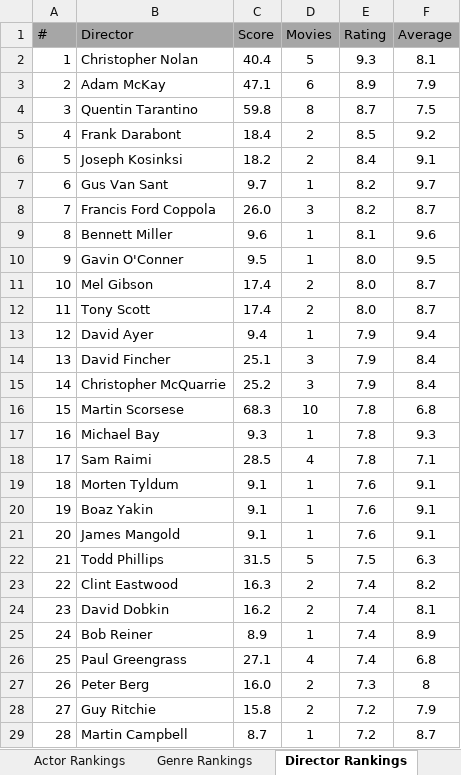
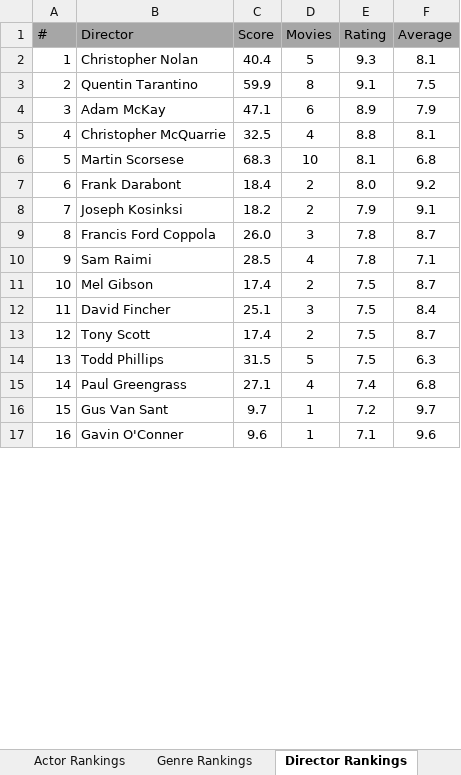
Before and after one commit to TylerGrossi/Movie-Rankings, an Excel workbook: Movies Ranks.xlsm, sheet Director Rankings, drawn as a sheet; only a part is shown; values as stored, in another font and other column widths than the file's, no borders; charts and pictures not drawn; removed rows and columns are numbered as before the commit, all else as after; the diff covers the shown part only; the diff names each change by its address in the sheet, - before the commit and + after, or states it on an @@ line.

Commit message:
Update binary files and refine movie datasets
- Updated movie_score_predictor.pkl and Movies Ranks.xlsm to incorporate recent changes.
- Adjusted Predicted_Scores.csv to ensure data accuracy and consistency with the latest predictions.
- Enhanced Ratings_Enriched.csv and Watchlist_Enriched.csv with updated movie details and ratings.
- Maintained consistency across all datasets to improve overall prediction outputs and user experience.

```diff
--- a/Movies Ranks.xlsm (sheet Director Rankings)
+++ b/Movies Ranks.xlsm (sheet Director Rankings)
+row 3: 2 | Quentin Tarantino | 59.9 | 8 | 9.1 | 7.5
@@ column A (#) renumbered from row 4 down @@
-row 4: 3 | Quentin Tarantino | 59.8 | 8 | 8.7 | 7.5
+row 5: 4 | Christopher McQuarrie | 32.5 | 4 | 8.8 | 8.1
+row 6: 5 | Martin Scorsese | 68.3 | 10 | 8.1 | 6.8
-E7 (Rating): 8.5
+E7 (Rating): 8.0
-E8 (Rating): 8.4
+E8 (Rating): 7.9
-row 7: 6 | Gus Van Sant | 9.7 | 1 | 8.2 | 9.7
-E9 (Rating): 8.2
+E9 (Rating): 7.8
-row 9: 8 | Bennett Miller | 9.6 | 1 | 8.1 | 9.6
-row 10: 9 | Gavin O'Conner | 9.5 | 1 | 8.0 | 9.5
-row 11: 10 | Mel Gibson | 17.4 | 2 | 8.0 | 8.7
-row 12: 11 | Tony Scott | 17.4 | 2 | 8.0 | 8.7
-row 13: 12 | David Ayer | 9.4 | 1 | 7.9 | 9.4
-row 14: 13 | David Fincher | 25.1 | 3 | 7.9 | 8.4
-row 15: 14 | Christopher McQuarrie | 25.2 | 3 | 7.9 | 8.4
-row 16: 15 | Martin Scorsese | 68.3 | 10 | 7.8 | 6.8
-row 17: 16 | Michael Bay | 9.3 | 1 | 7.8 | 9.3
-row 19: 18 | Morten Tyldum | 9.1 | 1 | 7.6 | 9.1
-row 20: 19 | Boaz Yakin | 9.1 | 1 | 7.6 | 9.1
-row 21: 20 | James Mangold | 9.1 | 1 | 7.6 | 9.1
+row 11: 10 | Mel Gibson | 17.4 | 2 | 7.5 | 8.7
+row 12: 11 | David Fincher | 25.1 | 3 | 7.5 | 8.4
+row 13: 12 | Tony Scott | 17.4 | 2 | 7.5 | 8.7
-row 23: 22 | Clint Eastwood | 16.3 | 2 | 7.4 | 8.2
-row 24: 23 | David Dobkin | 16.2 | 2 | 7.4 | 8.1
-row 25: 24 | Bob Reiner | 8.9 | 1 | 7.4 | 8.9
-row 27: 26 | Peter Berg | 16.0 | 2 | 7.3 | 8
-row 28: 27 | Guy Ritchie | 15.8 | 2 | 7.2 | 7.9
-row 29: 28 | Martin Campbell | 8.7 | 1 | 7.2 | 8.7
+row 16: 15 | Gus Van Sant | 9.7 | 1 | 7.2 | 9.7
+row 17: 16 | Gavin O'Conner | 9.6 | 1 | 7.1 | 9.6
```
Also changed, not shown: 51 added rows, 38 removed rows and 56 edited cells elsewhere in this sheet, sheet Movie Rankings, sheet Actor Rankings, sheet Genre Rankings, sheet TV Show Rankings, formulas that keep their value, charts or pictures, 5 other files.
